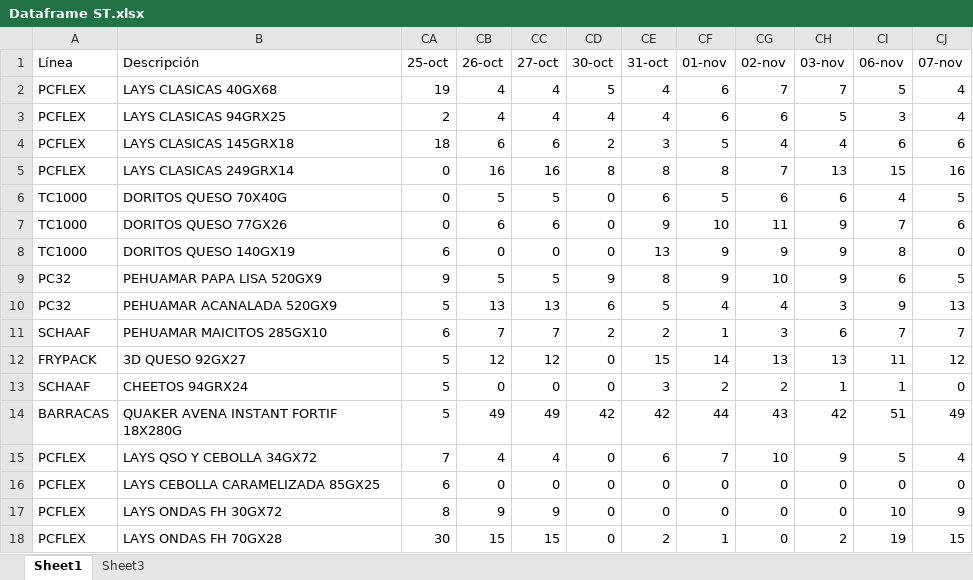
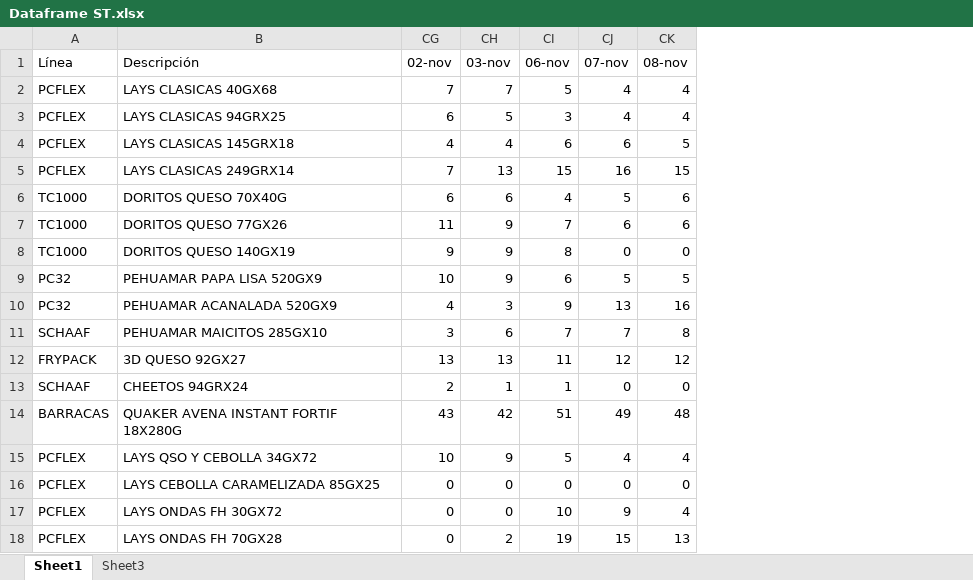
Before and after one commit to Catalinam24/presentaci-n, an Excel workbook: Dataframe ST.xlsx, sheet Sheet1, drawn as a sheet; values as stored, in another font and other column widths than the file's, no borders; removed rows and columns are numbered as before the commit, all else as after; the diff names each change by its address in the sheet, - before the commit and + after, or states it on an @@ line.

```diff
--- a/Dataframe ST.xlsx (sheet Sheet1)
+++ b/Dataframe ST.xlsx (sheet Sheet1)
@@ column CA (25-oct) hidden, rows 2-18: 19 | 2 | 18 | 0 | 0 | 0 | 6 | 9 | 5 | 6 | 5 | 5 | 5 | 7 | 6 | 8 | 30 @@
@@ column CB (26-oct) hidden, rows 2-18: 4 | 4 | 6 | 16 | 5 | 6 | 0 | 5 | 13 | 7 | 12 | 0 | 49 | 4 | 0 | 9 | 15 @@
@@ column CC (27-oct) hidden, rows 2-18: 4 | 4 | 6 | 16 | 5 | 6 | 0 | 5 | 13 | 7 | 12 | 0 | 49 | 4 | 0 | 9 | 15 @@
@@ column CD (30-oct) hidden, rows 2-18: 5 | 4 | 2 | 8 | 0 | 0 | 0 | 9 | 6 | 2 | 0 | 0 | 42 | 0 | 0 | 0 | 0 @@
@@ column CE (31-oct) hidden, rows 2-18: 4 | 4 | 3 | 8 | 6 | 9 | 13 | 8 | 5 | 2 | 15 | 3 | 42 | 6 | 0 | 0 | 2 @@
@@ column CF (01-nov) hidden, rows 2-18: 6 | 6 | 5 | 8 | 5 | 10 | 9 | 9 | 4 | 1 | 14 | 2 | 44 | 7 | 0 | 0 | 1 @@
+column CK (08-nov), rows 2-18: 4 | 4 | 5 | 15 | 6 | 6 | 0 | 5 | 16 | 8 | 12 | 0 | 48 | 4 | 0 | 4 | 13
```
Also changed, not shown: sheet Sheet3, hidden cells, Dataframe Fam.xlsx.
